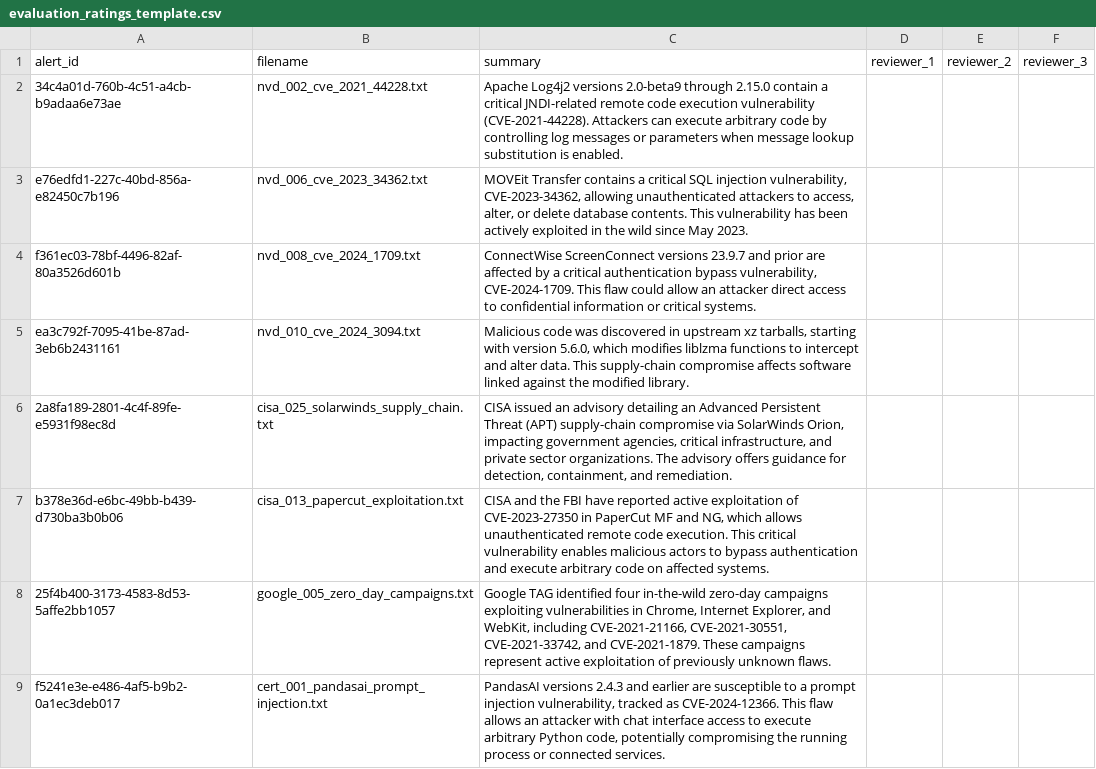
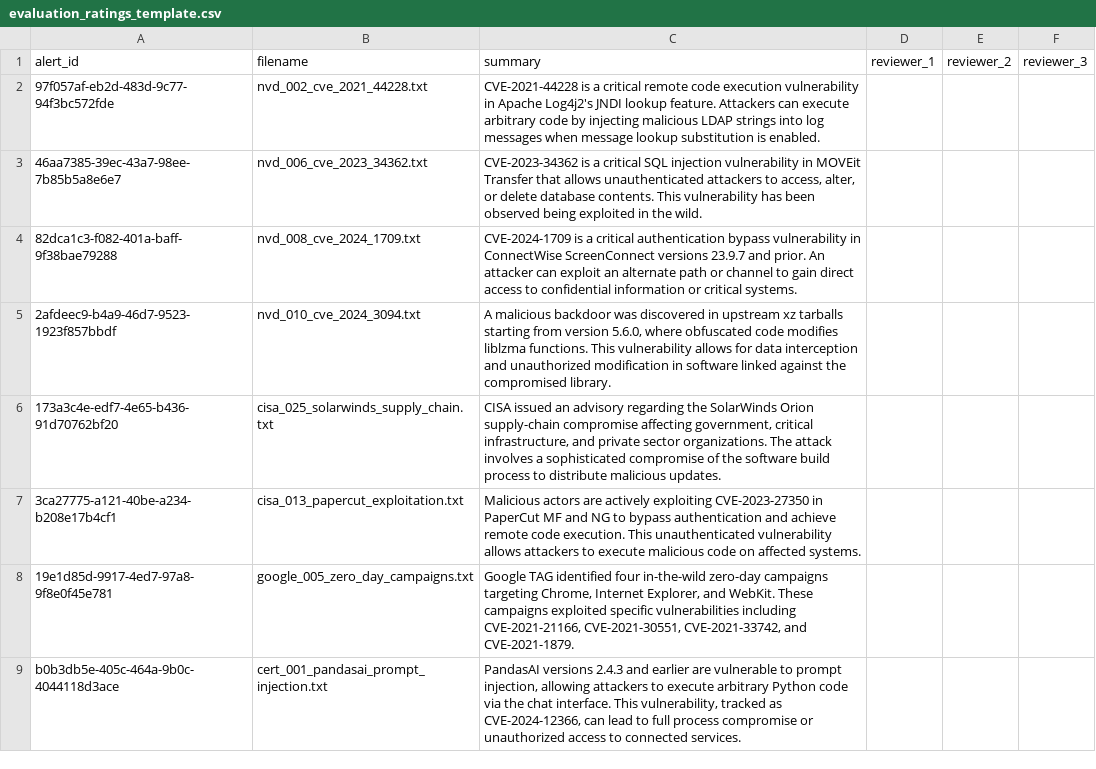
Before and after one commit to saad0104/Capstone, a CSV file: docs/evaluation_ratings_template.csv, drawn as a sheet; only a part is shown; the diff covers the shown part only.

```diff
--- a/docs/evaluation_ratings_template.csv
+++ b/docs/evaluation_ratings_template.csv
@@ -1,9 +1,9 @@
 alert_id,filename,summary,reviewer_1,reviewer_2,reviewer_3
-34c4a01d-760b-4c51-a4cb-b9adaa6e73ae,nvd_002_cve_2021_44228.txt,Apache Log4j2 versions 2.0-beta9 through 2.15.0 contain a critical JNDI-related remote code execution vulnerability (CVE-2021-44228). Attackers can execute arbitrary code by controlling log messages or parameters when message lookup substitution is enabled.,,,
-e76edfd1-227c-40bd-856a-e82450c7b196,nvd_006_cve_2023_34362.txt,"MOVEit Transfer contains a critical SQL injection vulnerability, CVE-2023-34362, allowing unauthenticated attackers to access, alter, or delete database contents. This vulnerability has been actively exploited in the wild since May 2023.",,,
-f361ec03-78bf-4496-82af-80a3526d601b,nvd_008_cve_2024_1709.txt,"ConnectWise ScreenConnect versions 23.9.7 and prior are affected by a critical authentication bypass vulnerability, CVE-2024-1709. This flaw could allow an attacker direct access to confidential information or critical systems.",,,
-ea3c792f-7095-41be-87ad-3eb6b2431161,nvd_010_cve_2024_3094.txt,"Malicious code was discovered in upstream xz tarballs, starting with version 5.6.0, which modifies liblzma functions to intercept and alter data. This supply-chain compromise affects software linked against the modified library.",,,
-2a8fa189-2801-4c4f-89fe-e5931f98ec8d,cisa_025_solarwinds_supply_chain.txt,"CISA issued an advisory detailing an Advanced Persistent Threat (APT) supply-chain compromise via SolarWinds Orion, impacting government agencies, critical infrastructure, and private sector organizations. The advisory offers guidance for detection, containment, and remediation.",,,
-b378e36d-e6bc-49bb-b439-d730ba3b0b06,cisa_013_papercut_exploitation.txt,"CISA and the FBI have reported active exploitation of CVE-2023-27350 in PaperCut MF and NG, which allows unauthenticated remote code execution. This critical vulnerability enables malicious actors to bypass authentication and execute arbitrary code on affected systems.",,,
-25f4b400-3173-4583-8d53-5affe2bb1057,google_005_zero_day_campaigns.txt,"Google TAG identified four in-the-wild zero-day campaigns exploiting vulnerabilities in Chrome, Internet Explorer, and WebKit, including CVE-2021-21166, CVE-2021-30551, CVE-2021-33742, and CVE-2021-1879. These campaigns represent active exploitation of previously unknown flaws.",,,
-f5241e3e-e486-4af5-b9b2-0a1ec3deb017,cert_001_pandasai_prompt_injection.txt,"PandasAI versions 2.4.3 and earlier are susceptible to a prompt injection vulnerability, tracked as CVE-2024-12366. This flaw allows an attacker with chat interface access to execute arbitrary Python code, potentially compromising the running process or connected services.",,,
+97f057af-eb2d-483d-9c77-94f3bc572fde,nvd_002_cve_2021_44228.txt,CVE-2021-44228 is a critical remote code execution vulnerability in Apache Log4j2's JNDI lookup feature. Attackers can execute arbitrary code by injecting malicious LDAP strings into log messages when message lookup substitution is enabled.,,,
+46aa7385-39ec-43a7-98ee-7b85b5a8e6e7,nvd_006_cve_2023_34362.txt,"CVE-2023-34362 is a critical SQL injection vulnerability in MOVEit Transfer that allows unauthenticated attackers to access, alter, or delete database contents. This vulnerability has been observed being exploited in the wild.",,,
+82dca1c3-f082-401a-baff-9f38bae79288,nvd_008_cve_2024_1709.txt,CVE-2024-1709 is a critical authentication bypass vulnerability in ConnectWise ScreenConnect versions 23.9.7 and prior. An attacker can exploit an alternate path or channel to gain direct access to confidential information or critical systems.,,,
+2afdeec9-b4a9-46d7-9523-1923f857bbdf,nvd_010_cve_2024_3094.txt,"A malicious backdoor was discovered in upstream xz tarballs starting from version 5.6.0, where obfuscated code modifies liblzma functions. This vulnerability allows for data interception and unauthorized modification in software linked against the compromised library.",,,
+173a3c4e-edf7-4e65-b436-91d70762bf20,cisa_025_solarwinds_supply_chain.txt,"CISA issued an advisory regarding the SolarWinds Orion supply-chain compromise affecting government, critical infrastructure, and private sector organizations. The attack involves a sophisticated compromise of the software build process to distribute malicious updates.",,,
+3ca27775-a121-40be-a234-b208e17b4cf1,cisa_013_papercut_exploitation.txt,Malicious actors are actively exploiting CVE-2023-27350 in PaperCut MF and NG to bypass authentication and achieve remote code execution. This unauthenticated vulnerability allows attackers to execute malicious code on affected systems.,,,
+19e1d85d-9917-4ed7-97a8-9f8e0f45e781,google_005_zero_day_campaigns.txt,"Google TAG identified four in-the-wild zero-day campaigns targeting Chrome, Internet Explorer, and WebKit. These campaigns exploited specific vulnerabilities including CVE-2021-21166, CVE-2021-30551, CVE-2021-33742, and CVE-2021-1879.",,,
+b0b3db5e-405c-464a-9b0c-4044118d3ace,cert_001_pandasai_prompt_injection.txt,"PandasAI versions 2.4.3 and earlier are vulnerable to prompt injection, allowing attackers to execute arbitrary Python code via the chat interface. This vulnerability, tracked as CVE-2024-12366, can lead to full process compromise or unauthorized access to connected services.",,,
```
Also changed, not shown: 1 added row and 22 edited cells elsewhere in this file, 13 other files.
